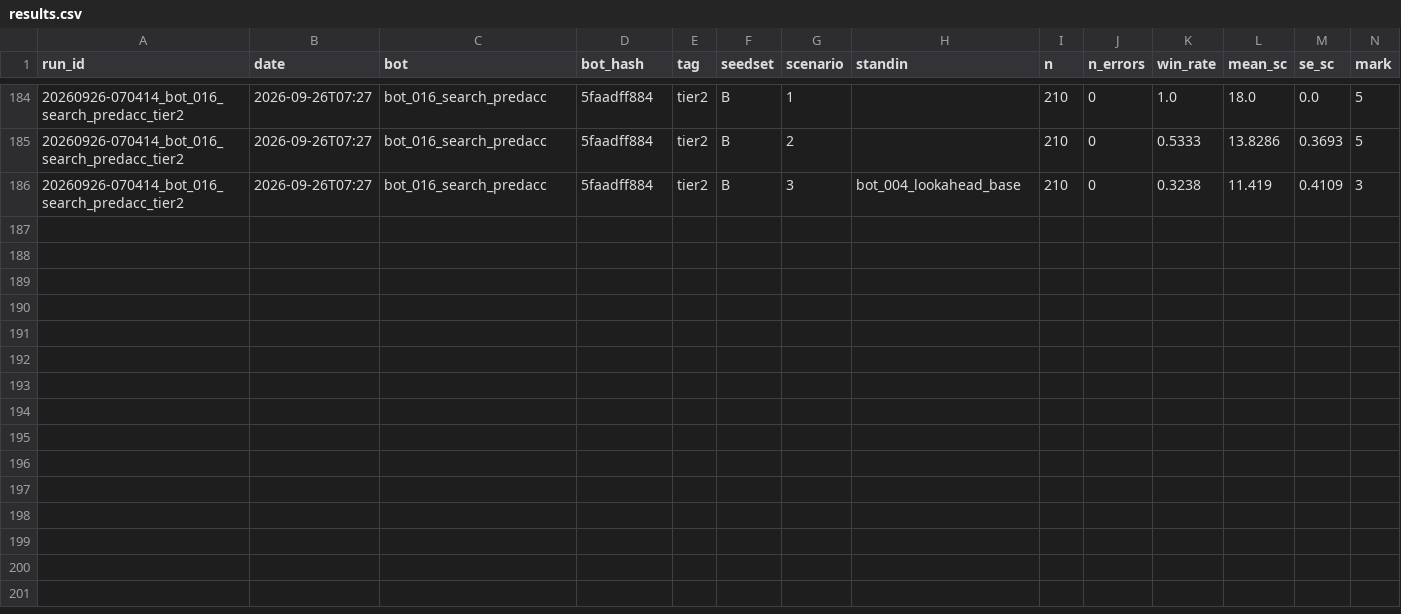
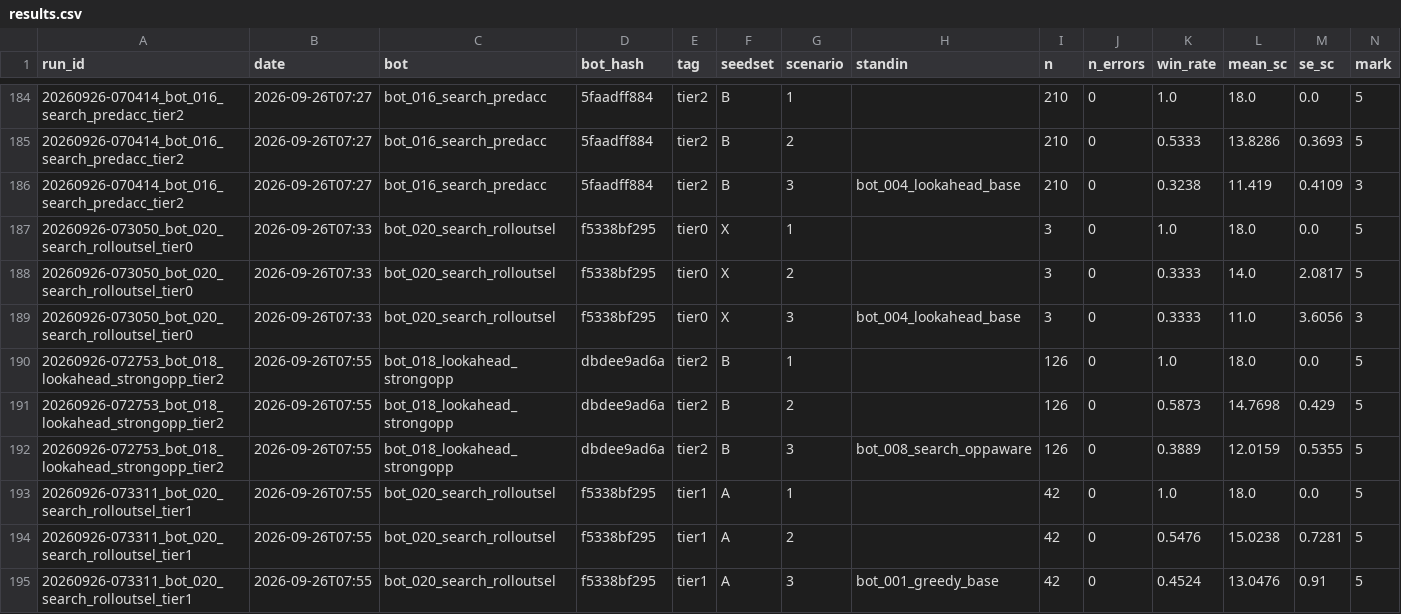
Before and after one commit to EvanCXCheng/3011-Project, a CSV file: results/results.csv, drawn as a sheet; only a part is shown, gaps mark what is left out; rows hold the shown columns only; the diff names each change by its address in the sheet, - before the commit and + after, or states it on an @@ line.

```diff
--- a/results/results.csv
+++ b/results/results.csv
+row 187: 20260926-073050_bot_020_search_rolloutsel_tier0 | 2026-09-26T07:33 | bot_020_search_rolloutsel | f5338bf295 | tier0 | X | 1 |  | 3 | 0 | 1.0 | 18.0 | 0.0 | 5
+row 188: 20260926-073050_bot_020_search_rolloutsel_tier0 | 2026-09-26T07:33 | bot_020_search_rolloutsel | f5338bf295 | tier0 | X | 2 |  | 3 | 0 | 0.3333 | 14.0 | 2.0817 | 5
+row 189: 20260926-073050_bot_020_search_rolloutsel_tier0 | 2026-09-26T07:33 | bot_020_search_rolloutsel | f5338bf295 | tier0 | X | 3 | bot_004_lookahead_base | 3 | 0 | 0.3333 | 11.0 | 3.6056 | 3
+row 190: 20260926-072753_bot_018_lookahead_strongopp_tier2 | 2026-09-26T07:55 | bot_018_lookahead_strongopp | dbdee9ad6a | tier2 | B | 1 |  | 126 | 0 | 1.0 | 18.0 | 0.0 | 5
+row 191: 20260926-072753_bot_018_lookahead_strongopp_tier2 | 2026-09-26T07:55 | bot_018_lookahead_strongopp | dbdee9ad6a | tier2 | B | 2 |  | 126 | 0 | 0.5873 | 14.7698 | 0.429 | 5
+row 192: 20260926-072753_bot_018_lookahead_strongopp_tier2 | 2026-09-26T07:55 | bot_018_lookahead_strongopp | dbdee9ad6a | tier2 | B | 3 | bot_008_search_oppaware | 126 | 0 | 0.3889 | 12.0159 | 0.5355 | 5
+row 193: 20260926-073311_bot_020_search_rolloutsel_tier1 | 2026-09-26T07:55 | bot_020_search_rolloutsel | f5338bf295 | tier1 | A | 1 |  | 42 | 0 | 1.0 | 18.0 | 0.0 | 5
+row 194: 20260926-073311_bot_020_search_rolloutsel_tier1 | 2026-09-26T07:55 | bot_020_search_rolloutsel | f5338bf295 | tier1 | A | 2 |  | 42 | 0 | 0.5476 | 15.0238 | 0.7281 | 5
+row 195: 20260926-073311_bot_020_search_rolloutsel_tier1 | 2026-09-26T07:55 | bot_020_search_rolloutsel | f5338bf295 | tier1 | A | 3 | bot_001_greedy_base | 42 | 0 | 0.4524 | 13.0476 | 0.91 | 5
```
Also changed, not shown: 6 other files.
